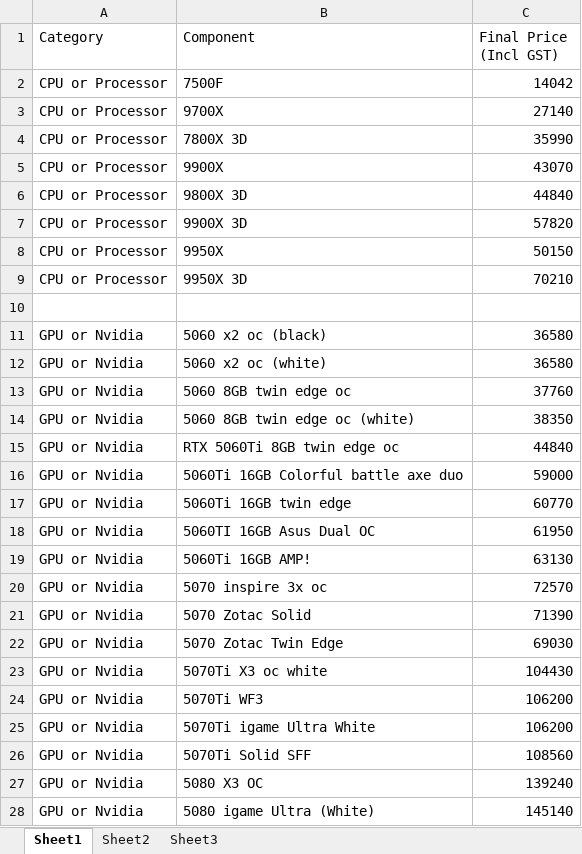
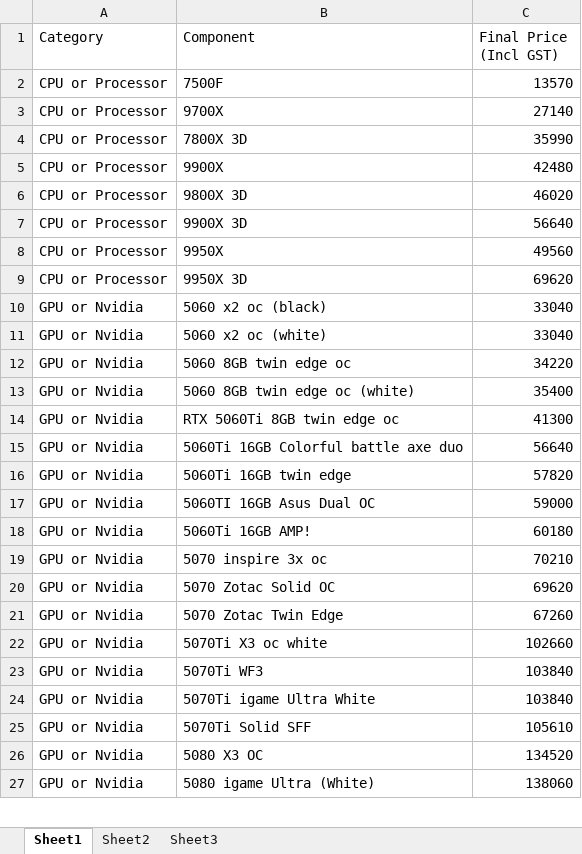
Before and after one commit to indrajit1112-del/plol, an Excel workbook: prices.xlsx, sheet Sheet1, drawn as a sheet; only a part is shown; values as stored, in another font and other column widths than the file's, no borders; removed rows and columns are numbered as before the commit, all else as after; the diff covers the shown part only; the diff names each change by its address in the sheet, - before the commit and + after, or states it on an @@ line.

```diff
--- a/prices.xlsx (sheet Sheet1)
+++ b/prices.xlsx (sheet Sheet1)
-C2 (Final Price (Incl GST)): 14042
+C2 (Final Price (Incl GST)): 13570
-C5 (Final Price (Incl GST)): 43070
+C5 (Final Price (Incl GST)): 42480
-C6 (Final Price (Incl GST)): 44840
+C6 (Final Price (Incl GST)): 46020
-C7 (Final Price (Incl GST)): 57820
+C7 (Final Price (Incl GST)): 56640
-C8 (Final Price (Incl GST)): 50150
+C8 (Final Price (Incl GST)): 49560
-C9 (Final Price (Incl GST)): 70210
+C9 (Final Price (Incl GST)): 69620
-row 10: (empty)
-C10:C11 (Final Price (Incl GST)): 36580
+C10:C11 (Final Price (Incl GST)): 33040
-C12 (Final Price (Incl GST)): 37760
+C12 (Final Price (Incl GST)): 34220
-C13 (Final Price (Incl GST)): 38350
+C13 (Final Price (Incl GST)): 35400
-C14 (Final Price (Incl GST)): 44840
+C14 (Final Price (Incl GST)): 41300
-C15 (Final Price (Incl GST)): 59000
+C15 (Final Price (Incl GST)): 56640
-C16 (Final Price (Incl GST)): 60770
+C16 (Final Price (Incl GST)): 57820
-C17 (Final Price (Incl GST)): 61950
+C17 (Final Price (Incl GST)): 59000
-C18 (Final Price (Incl GST)): 63130
+C18 (Final Price (Incl GST)): 60180
-C19 (Final Price (Incl GST)): 72570
+C19 (Final Price (Incl GST)): 70210
-B20 (Component): 5070 Zotac Solid
+B20 (Component): 5070 Zotac Solid OC
-C20 (Final Price (Incl GST)): 71390
+C20 (Final Price (Incl GST)): 69620
-C21 (Final Price (Incl GST)): 69030
+C21 (Final Price (Incl GST)): 67260
-C22 (Final Price (Incl GST)): 104430
+C22 (Final Price (Incl GST)): 102660
-C23:C24 (Final Price (Incl GST)): 106200
+C23:C24 (Final Price (Incl GST)): 103840
-C25 (Final Price (Incl GST)): 108560
+C25 (Final Price (Incl GST)): 105610
-C26 (Final Price (Incl GST)): 139240
+C26 (Final Price (Incl GST)): 134520
-C27 (Final Price (Incl GST)): 145140
+C27 (Final Price (Incl GST)): 138060
```
Also changed, not shown: 4 added rows, 10 removed rows and 37 edited cells elsewhere in this sheet.
